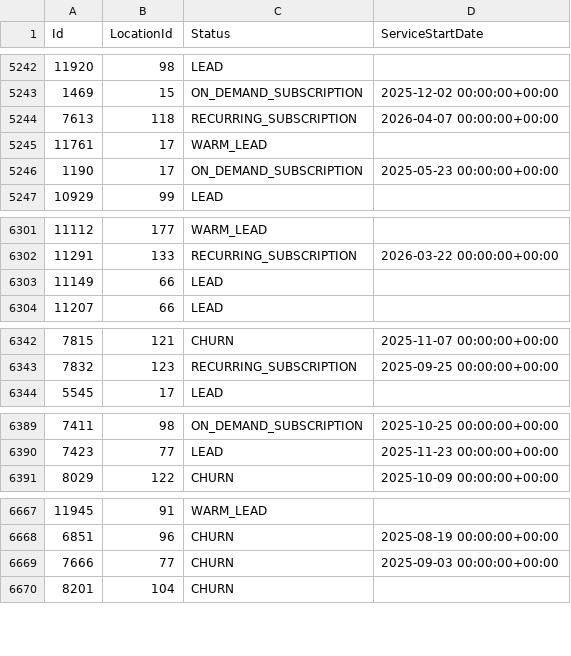
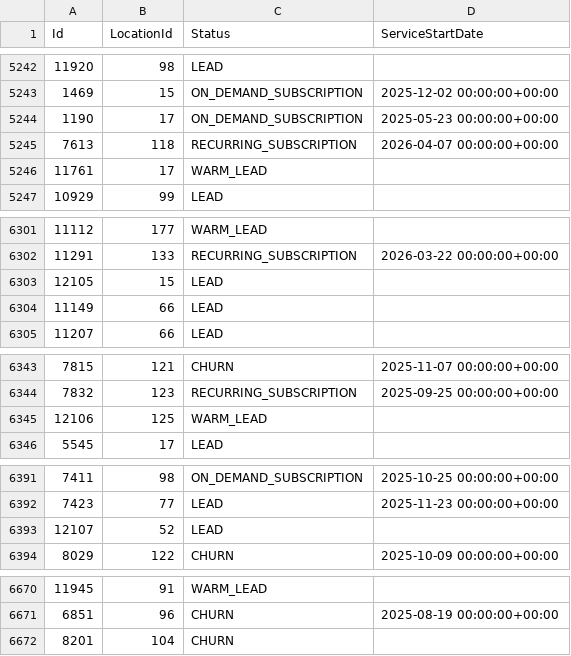
Before and after one commit to AryanGupta-Faireez/demand-dashboard, a CSV file: data/apartments.csv, drawn as a sheet; only a part is shown, gaps mark what is left out; the diff names each change by its address in the sheet, - before the commit and + after, or states it on an @@ line.

```diff
--- a/data/apartments.csv
+++ b/data/apartments.csv
@@ row 5246 moved to row 5244: 1190 @@
+row 6303: 12105 | 15 | LEAD
+row 6345: 12106 | 125 | WARM_LEAD
+row 6393: 12107 | 52 | LEAD
@@ row 6669 moved to row 6682: 7666 @@
```
Also changed, not shown: data/promotions.csv, data/status_history.csv, 1 other file.
